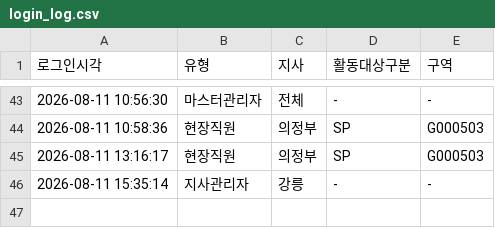
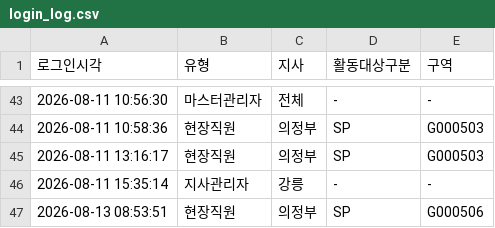
Before and after one commit to heebonpark/data-intel-field-2026-2Q-, a CSV file: login_log.csv, drawn as a sheet; only a part is shown, gaps mark what is left out.

Commit message:
Login: 현장직원 의정부/SP/G000506

```diff
--- a/login_log.csv
+++ b/login_log.csv
@@ -46 +46,2 @@
 2026-08-11 15:35:14,지사관리자,강릉,-,-
+2026-08-13 08:53:51,현장직원,의정부,SP,G000506
```
